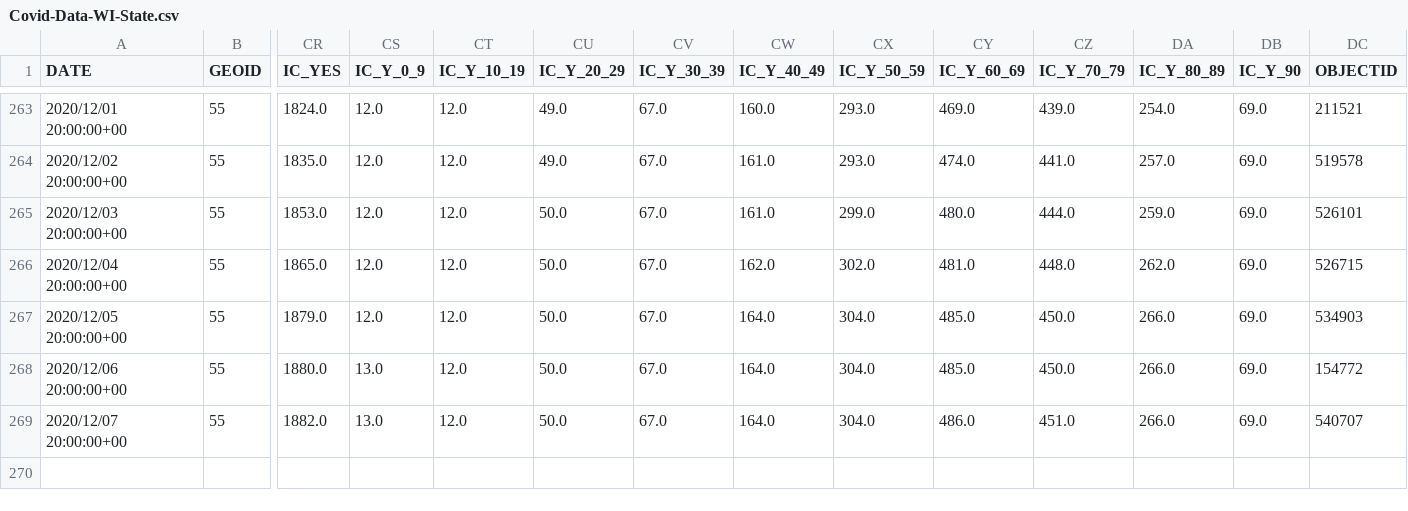
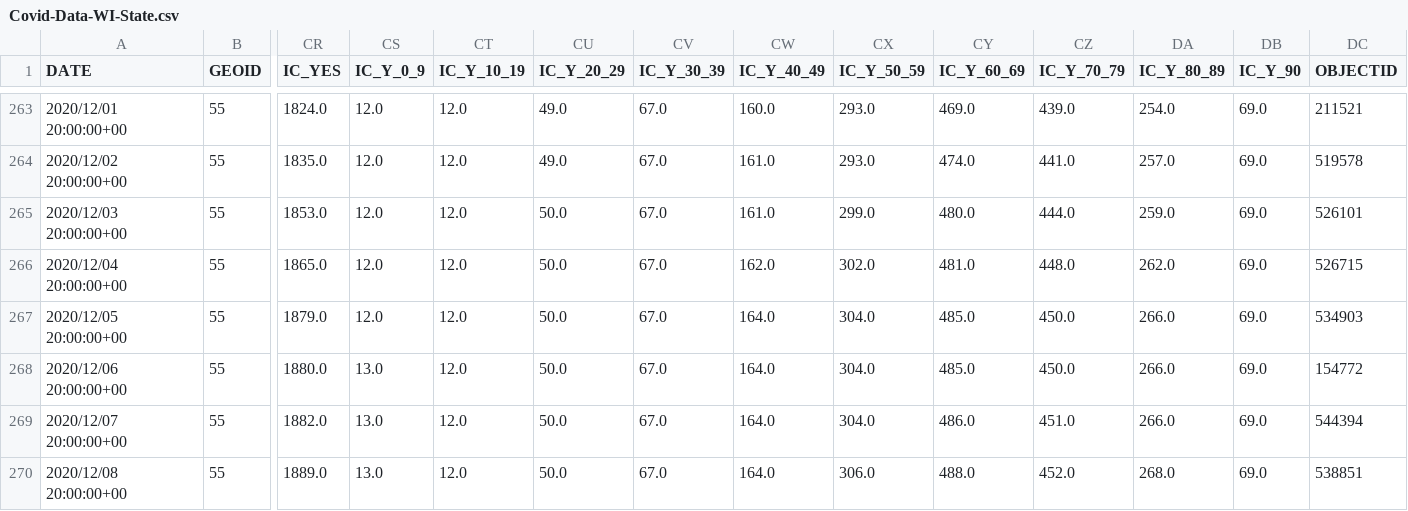
Before and after one commit to mattbayer/covid-wisconsin, a CSV file: data/Covid-Data-WI-State.csv, drawn as a sheet; only a part is shown, gaps mark what is left out; rows hold the shown columns only; the diff names each change by its address in the sheet, - before the commit and + after, or states it on an @@ line.

Commit message:
Data update

```diff
--- a/data/Covid-Data-WI-State.csv
+++ b/data/Covid-Data-WI-State.csv
-DC269 (OBJECTID): 540707
+DC269 (OBJECTID): 544394
+row 270: 2020/12/08 20:00:00+00 | 55 | 1889.0 | 13.0 | 12.0 | 50.0 | 67.0 | 164.0 | 306.0 | 488.0 | 452.0 | 268.0 | 69.0 | 538851
```
Also changed, not shown: 6 other files.
